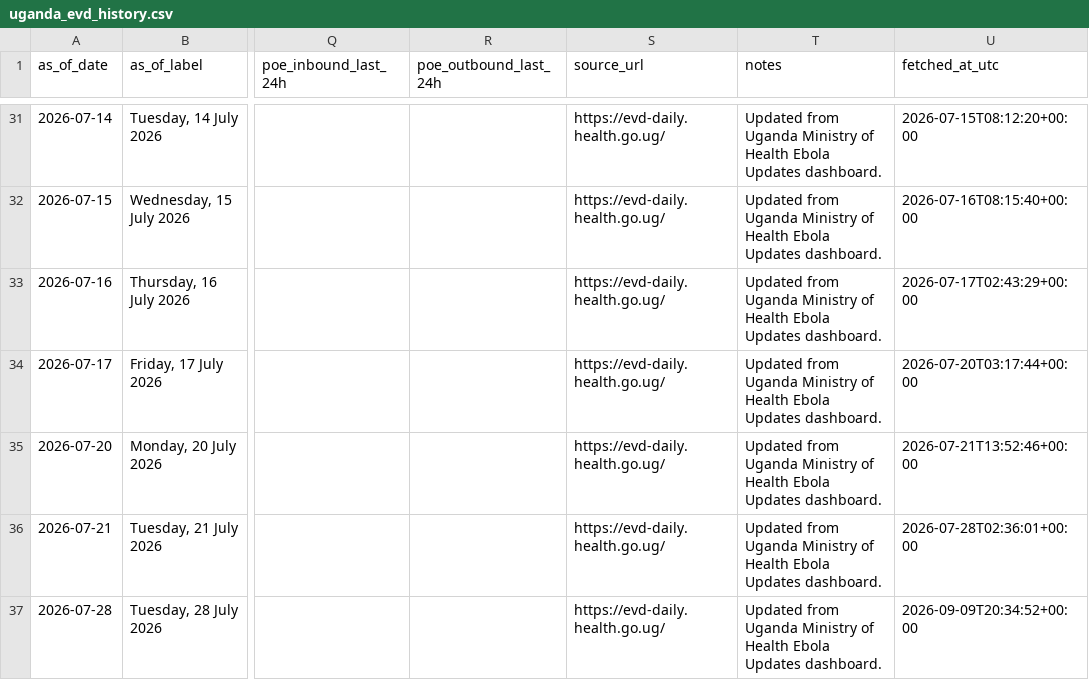
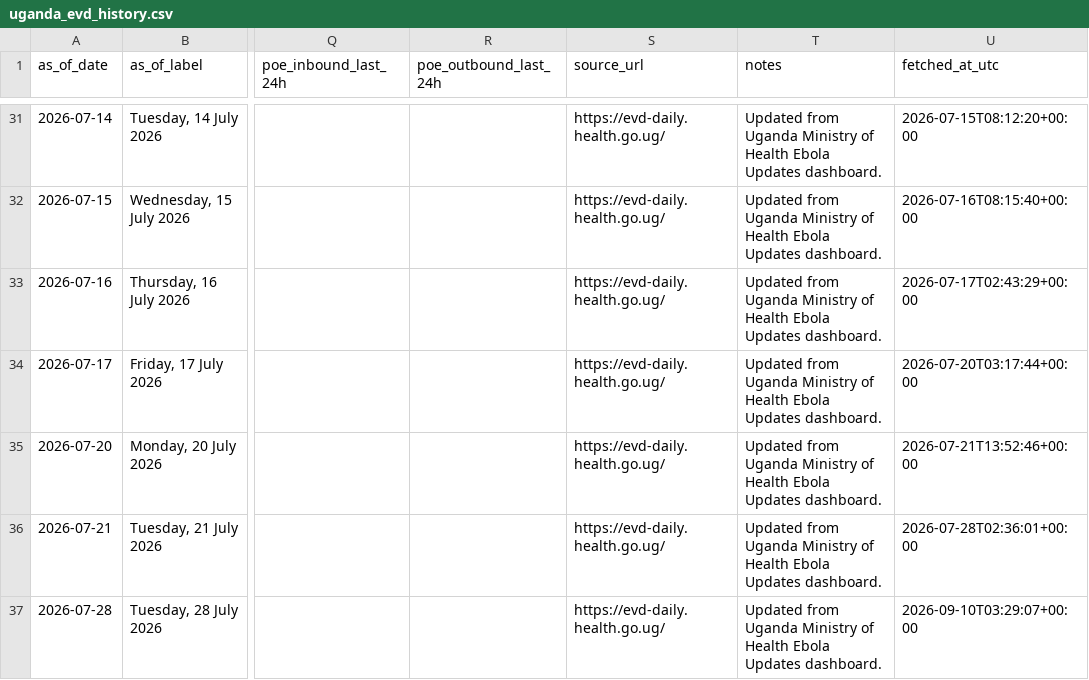
Before and after one commit to JIHS-DepEpi/drc_ebola2026, a CSV file: data/uganda_evd_history.csv, drawn as a sheet; only a part is shown, gaps mark what is left out; the diff names each change by its address in the sheet, - before the commit and + after, or states it on an @@ line.

```diff
--- a/data/uganda_evd_history.csv
+++ b/data/uganda_evd_history.csv
-U37 (fetched_at_utc): 2026-09-09T20:34:52+00:00
+U37 (fetched_at_utc): 2026-09-10T03:29:07+00:00
```
Also changed, not shown: 2 other files.
